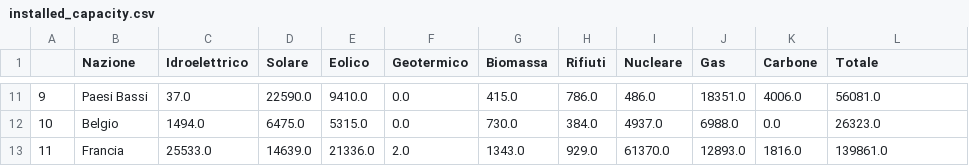
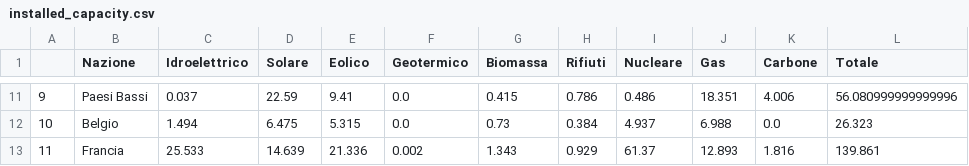
Before and after one commit to damius12/Electric_load, a CSV file: installed_capacity.csv, drawn as a sheet; only a part is shown, gaps mark what is left out; the diff covers the shown part only.

```diff
--- a/installed_capacity.csv
+++ b/installed_capacity.csv
@@ -11,3 +11,3 @@
-9,Paesi Bassi,37.0,22590.0,9410.0,0.0,415.0,786.0,486.0,18351.0,4006.0,56081.0
-10,Belgio,1494.0,6475.0,5315.0,0.0,730.0,384.0,4937.0,6988.0,0.0,26323.0
-11,Francia,25533.0,14639.0,21336.0,2.0,1343.0,929.0,61370.0,12893.0,1816.0,139861.0
+9,Paesi Bassi,0.037,22.59,9.41,0.0,0.415,0.786,0.486,18.351,4.006,56.080999999999996
+10,Belgio,1.494,6.475,5.315,0.0,0.73,0.384,4.937,6.988,0.0,26.323
+11,Francia,25.533,14.639,21.336,0.002,1.343,0.929,61.37,12.893,1.816,139.861
```
Also changed, not shown: 168 edited cells elsewhere in this file, AEP.csv, 2 other files.
